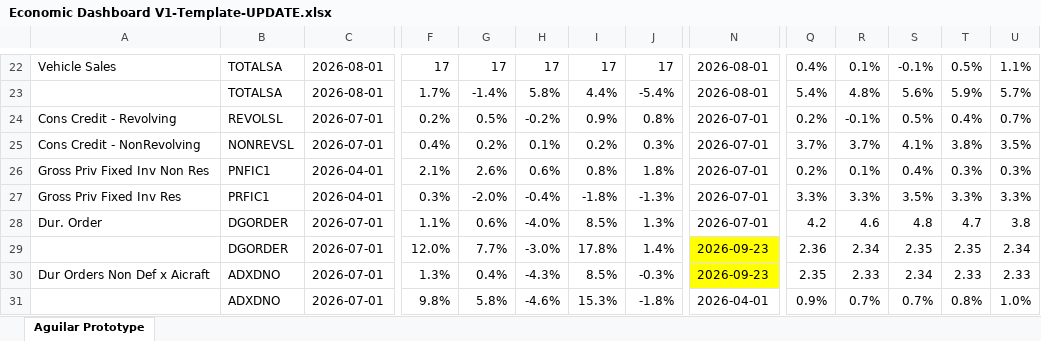
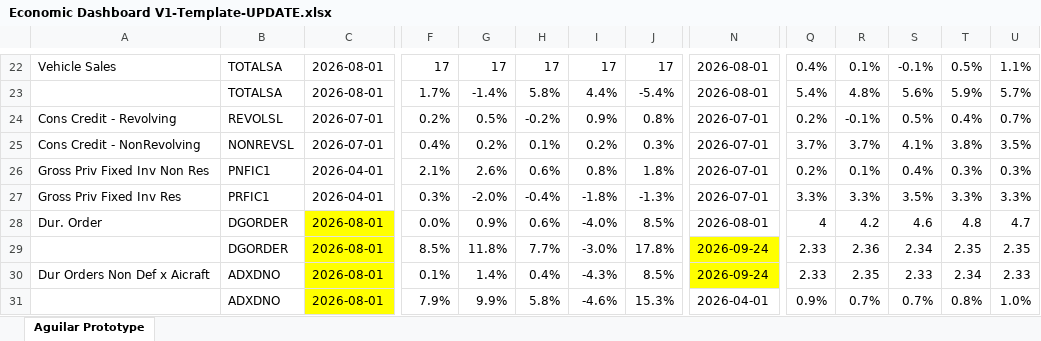
Before and after one commit to BlueMarginalist/MacroDashBoard, an Excel workbook: MacroDashboard Versions/Economic Dashboard V1-Template-UPDATE.xlsx, sheet Aguilar Prototype, drawn as a sheet; only a part is shown, gaps mark what is left out; values as stored, in another font and other column widths than the file's, no borders; removed rows and columns are numbered as before the commit, all else as after; rows hold the shown columns only; the diff covers the shown part only; the diff names each change by its address in the sheet, - before the commit and + after, or states it on an @@ line.

```diff
--- a/MacroDashboard Versions/Economic Dashboard V1-Template-UPDATE.xlsx (sheet Aguilar Prototype)
+++ b/MacroDashboard Versions/Economic Dashboard V1-Template-UPDATE.xlsx (sheet Aguilar Prototype)
-C28: 2026-07-01
+C28: 2026-08-01
-C28 fill: none
+C28 fill: #FFFF00
-F28: 1.1%
+F28: 0.0%
-G28: 0.6%
+G28: 0.9%
-H28: -4.0%
+H28: 0.6%
-I28: 8.5%
+I28: -4.0%
-J28: 1.3%
+J28: 8.5%
-N28: 2026-07-01
+N28: 2026-08-01
-Q28: 4.2
+Q28: 4
-R28: 4.6
+R28: 4.2
-S28: 4.8
+S28: 4.6
-T28: 4.7
+T28: 4.8
-U28: 3.8
+U28: 4.7
-row 29:  | DGORDER | 2026-07-01 | 12.0% | 7.7% | -3.0% | 17.8% | 1.4% | 2026-09-23 | 2.36 | 2.34 | 2.35 | 2.35 | 2.34
+row 29:  | DGORDER | 2026-08-01 | 8.5% | 11.8% | 7.7% | -3.0% | 17.8% | 2026-09-24 | 2.33 | 2.36 | 2.34 | 2.35 | 2.35
-C30:C31: 2026-07-01
+C30:C31: 2026-08-01
-C30:C31 fill: none
+C30:C31 fill: #FFFF00
-F30: 1.3%
+F30: 0.1%
-G30: 0.4%
+G30: 1.4%
-H30: -4.3%
+H30: 0.4%
-I30: 8.5%
+I30: -4.3%
-J30: -0.3%
+J30: 8.5%
-N30: 2026-09-23
+N30: 2026-09-24
-Q30: 2.35
+Q30: 2.33
-R30: 2.33
+R30: 2.35
-S30: 2.34
+S30: 2.33
-T30: 2.33
+T30: 2.34
-F31: 9.8%
+F31: 7.9%
-G31: 5.8%
+G31: 9.9%
-H31: -4.6%
+H31: 5.8%
-I31: 15.3%
+I31: -4.6%
-J31: -1.8%
+J31: 15.3%
```
Also changed, not shown: 21 edited cells and cell formats elsewhere in this sheet, 9 other files.
